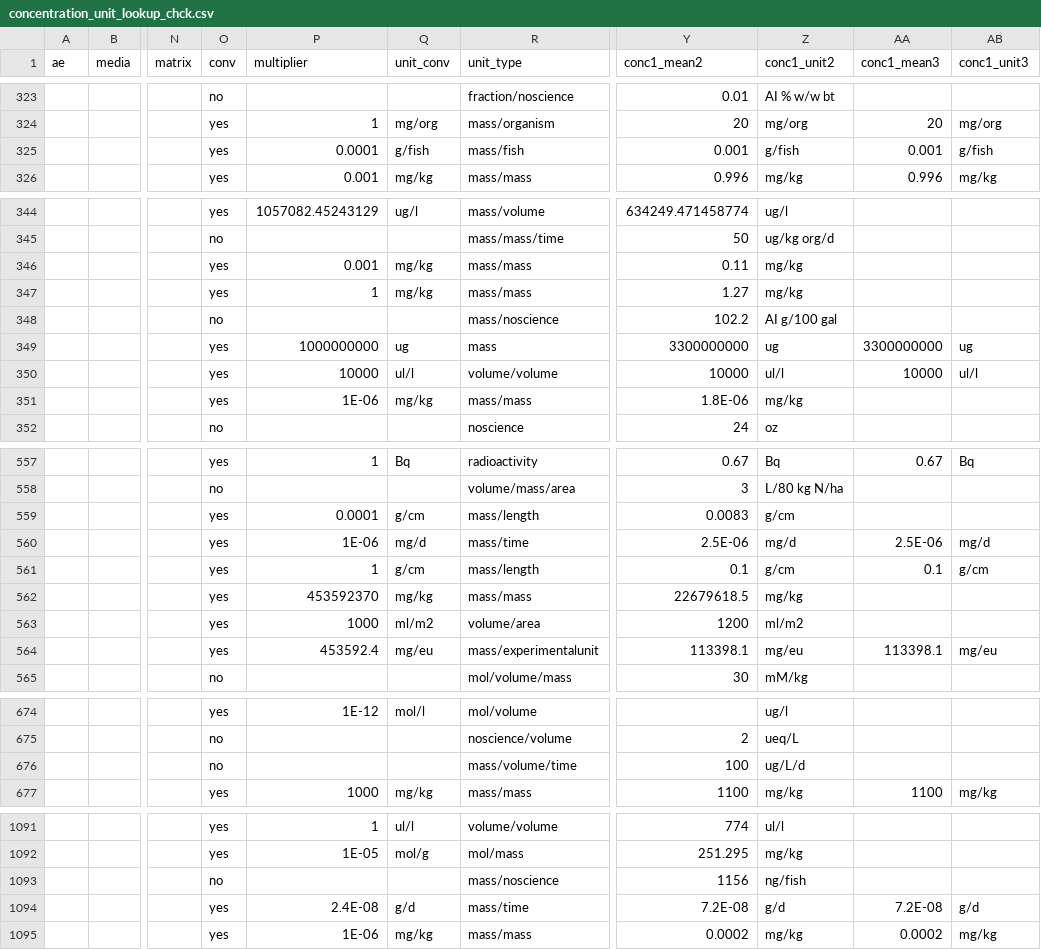
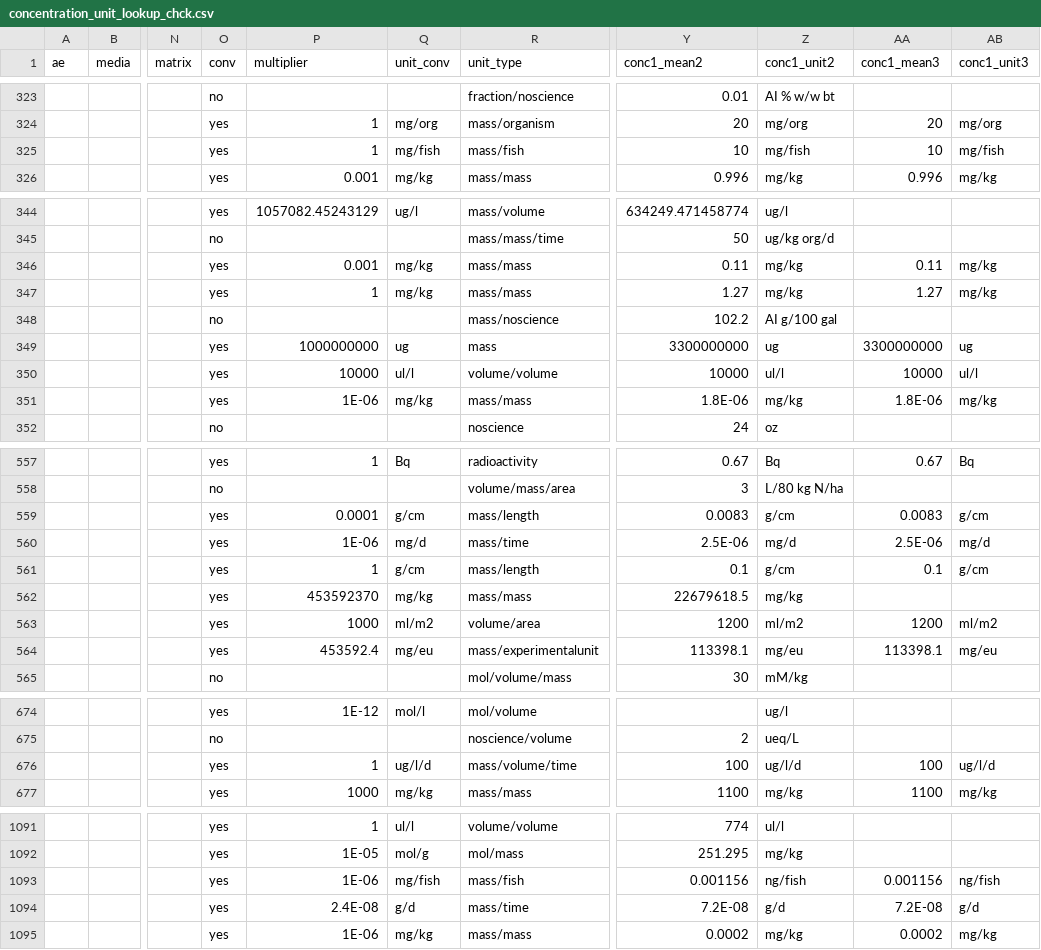
Before and after one commit to andschar/standartox-build, a CSV file: lookup/concentration_unit_lookup_chck.csv, drawn as a sheet; only a part is shown, gaps mark what is left out; the diff covers the shown part only; the diff names each change by its address in the sheet, - before the commit and + after, or states it on an @@ line.

```diff
--- a/lookup/concentration_unit_lookup_chck.csv
+++ b/lookup/concentration_unit_lookup_chck.csv
-P325 (multiplier): 0.0001
+P325 (multiplier): 1
-Q325 (unit_conv): g/fish
+Q325 (unit_conv): mg/fish
-Y325 (conc1_mean2): 0.001
+Y325 (conc1_mean2): 10
-Z325 (conc1_unit2): g/fish
+Z325 (conc1_unit2): mg/fish
-AA325 (conc1_mean3): 0.001
+AA325 (conc1_mean3): 10
-AB325 (conc1_unit3): g/fish
+AB325 (conc1_unit3): mg/fish
-AA346 (conc1_mean3): (empty)
+AA346 (conc1_mean3): 0.11
-AB346:AB347 (conc1_unit3): (empty)
+AB346:AB347 (conc1_unit3): mg/kg
-AA347 (conc1_mean3): (empty)
+AA347 (conc1_mean3): 1.27
-AA351 (conc1_mean3): (empty)
+AA351 (conc1_mean3): 1.8E-06
-AB351 (conc1_unit3): (empty)
+AB351 (conc1_unit3): mg/kg
-AA559 (conc1_mean3): (empty)
+AA559 (conc1_mean3): 0.0083
-AB559 (conc1_unit3): (empty)
+AB559 (conc1_unit3): g/cm
-AA563 (conc1_mean3): (empty)
+AA563 (conc1_mean3): 1200
-AB563 (conc1_unit3): (empty)
+AB563 (conc1_unit3): ml/m2
-O676 (conv): no
+O676 (conv): yes
-P676 (multiplier): (empty)
+P676 (multiplier): 1
-Q676 (unit_conv): (empty)
+Q676 (unit_conv): ug/l/d
-Z676 (conc1_unit2): ug/L/d
+Z676 (conc1_unit2): ug/l/d
-AA676 (conc1_mean3): (empty)
+AA676 (conc1_mean3): 100
-AB676 (conc1_unit3): (empty)
+AB676 (conc1_unit3): ug/l/d
-O1093 (conv): no
+O1093 (conv): yes
-P1093 (multiplier): (empty)
+P1093 (multiplier): 1E-06
-Q1093 (unit_conv): (empty)
+Q1093 (unit_conv): mg/fish
-R1093 (unit_type): mass/noscience
+R1093 (unit_type): mass/fish
-Y1093 (conc1_mean2): 1156
+Y1093 (conc1_mean2): 0.001156
-AA1093 (conc1_mean3): (empty)
+AA1093 (conc1_mean3): 0.001156
-AB1093 (conc1_unit3): (empty)
+AB1093 (conc1_unit3): ng/fish
```
Also changed, not shown: 135 edited cells elsewhere in this file, 7 other files.
